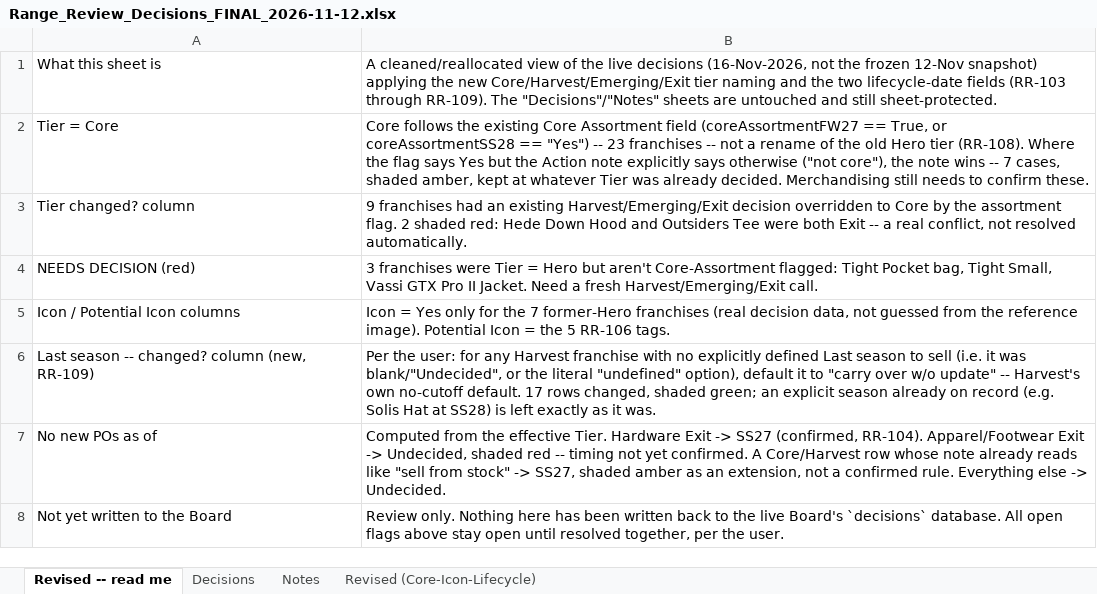
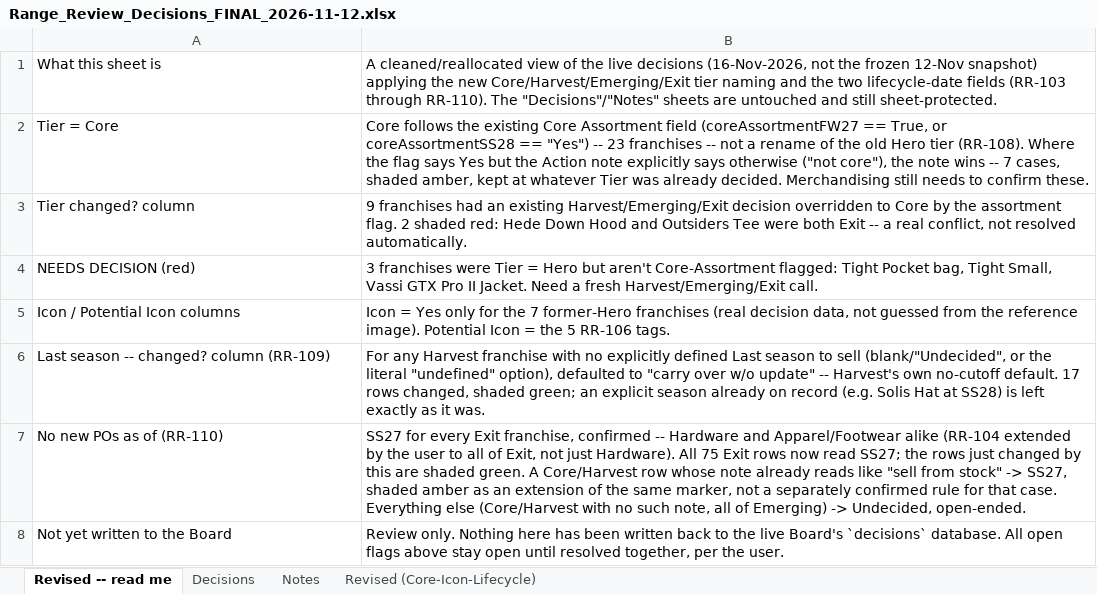
Before and after one commit to surflongboard/project_bob, an Excel workbook: data/range_review/outputs/archive/Range_Review_Decisions_FINAL_2026-11-12.xlsx, sheet Revised -- read me, drawn as a sheet; values as stored, in another font and other column widths than the file's, no borders; removed rows and columns are numbered as before the commit, all else as after; the diff names each change by its address in the sheet, - before the commit and + after, or states it on an @@ line.

```diff
--- a/data/range_review/outputs/archive/Range_Review_Decisions_FINAL_2026-11-12.xlsx (sheet Revised -- read me)
+++ b/data/range_review/outputs/archive/Range_Review_Decisions_FINAL_2026-11-12.xlsx (sheet Revised -- read me)
-B1: …(RR-103 through RR-109). The "Decisions"/"Notes"…
+B1: …(RR-103 through RR-110). The "Decisions"/"Notes"…
-A6: Last season -- changed? column (new, RR-109)
+A6: Last season -- changed? column (RR-109)
-B6: Per the user: for any Harvest franchise with no explicitly defined Last season to sell (i.e. it was blank/"Undecided", or the literal "undefined" option), default it to "carry…
+B6: For any Harvest franchise with no explicitly defined Last season to sell (blank/"Undecided", or the literal "undefined" option), defaulted to "carry…
-row 7: No new POs as of | Computed from the effective Tier. Hardware Exit -> SS27 (confirmed, RR-104). Apparel/Footwear Exit -> Undecided, shaded red -- timing not yet confirmed. A Core/Harvest row whose note already reads like "sell from stock" -> SS27, shaded amber as an extension, not a confirmed rule. Everything else -> Undecided.
+row 7: No new POs as of (RR-110) | SS27 for every Exit franchise, confirmed -- Hardware and Apparel/Footwear alike (RR-104 extended by the user to all of Exit, not just Hardware). All 75 Exit rows now read SS27; the rows just changed by this are shaded green. A Core/Harvest row whose note already reads like "sell from stock" -> SS27, shaded amber as an extension of the same marker, not a separately confirmed rule for that case. Everything else (Core/Harvest with no such note, all of Emerging) -> Undecided, open-ended.
```
Also changed, not shown: sheet Revised (Core-Icon-Lifecycle), 2 other files.
